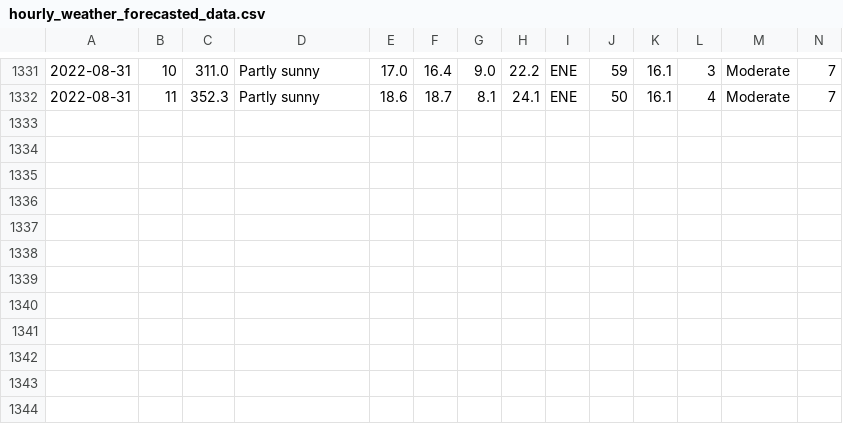
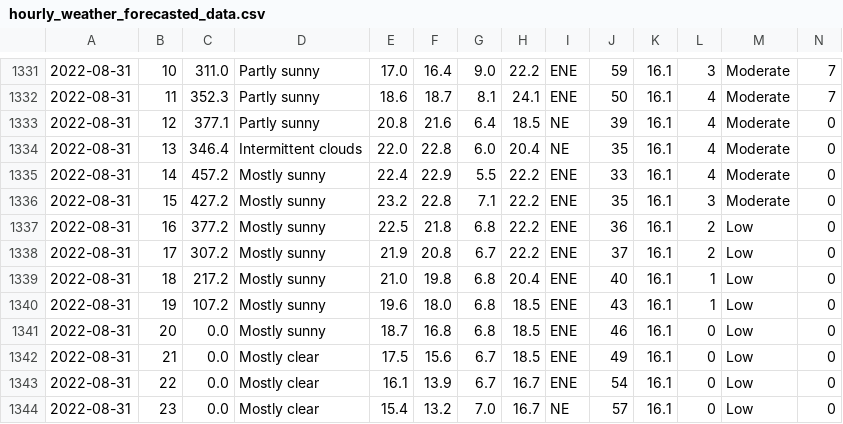
Before and after one commit to Mubeen31/solar-power-and-weather-data, a CSV file: hourly_weather_forecasted_data.csv, drawn as a sheet; only a part is shown, gaps mark what is left out; rows hold the shown columns only; the diff names each change by its address in the sheet, - before the commit and + after, or states it on an @@ line.

```diff
--- a/hourly_weather_forecasted_data.csv
+++ b/hourly_weather_forecasted_data.csv
+row 1333: 2022-08-31 | 12 | 377.1 | Partly sunny | 20.8 | 21.6 | 6.4 | 18.5 | NE | 39 | 16.1 | 4 | Moderate | 0
+row 1334: 2022-08-31 | 13 | 346.4 | Intermittent clouds | 22.0 | 22.8 | 6.0 | 20.4 | NE | 35 | 16.1 | 4 | Moderate | 0
+row 1335: 2022-08-31 | 14 | 457.2 | Mostly sunny | 22.4 | 22.9 | 5.5 | 22.2 | ENE | 33 | 16.1 | 4 | Moderate | 0
+row 1336: 2022-08-31 | 15 | 427.2 | Mostly sunny | 23.2 | 22.8 | 7.1 | 22.2 | ENE | 35 | 16.1 | 3 | Moderate | 0
+row 1337: 2022-08-31 | 16 | 377.2 | Mostly sunny | 22.5 | 21.8 | 6.8 | 22.2 | ENE | 36 | 16.1 | 2 | Low | 0
+row 1338: 2022-08-31 | 17 | 307.2 | Mostly sunny | 21.9 | 20.8 | 6.7 | 22.2 | ENE | 37 | 16.1 | 2 | Low | 0
+row 1339: 2022-08-31 | 18 | 217.2 | Mostly sunny | 21.0 | 19.8 | 6.8 | 20.4 | ENE | 40 | 16.1 | 1 | Low | 0
+row 1340: 2022-08-31 | 19 | 107.2 | Mostly sunny | 19.6 | 18.0 | 6.8 | 18.5 | ENE | 43 | 16.1 | 1 | Low | 0
+row 1341: 2022-08-31 | 20 | 0.0 | Mostly sunny | 18.7 | 16.8 | 6.8 | 18.5 | ENE | 46 | 16.1 | 0 | Low | 0
+row 1342: 2022-08-31 | 21 | 0.0 | Mostly clear | 17.5 | 15.6 | 6.7 | 18.5 | ENE | 49 | 16.1 | 0 | Low | 0
+row 1343: 2022-08-31 | 22 | 0.0 | Mostly clear | 16.1 | 13.9 | 6.7 | 16.7 | ENE | 54 | 16.1 | 0 | Low | 0
+row 1344: 2022-08-31 | 23 | 0.0 | Mostly clear | 15.4 | 13.2 | 7.0 | 16.7 | NE | 57 | 16.1 | 0 | Low | 0
```
Also changed, not shown: daily_weather_forecasted_data.csv.
